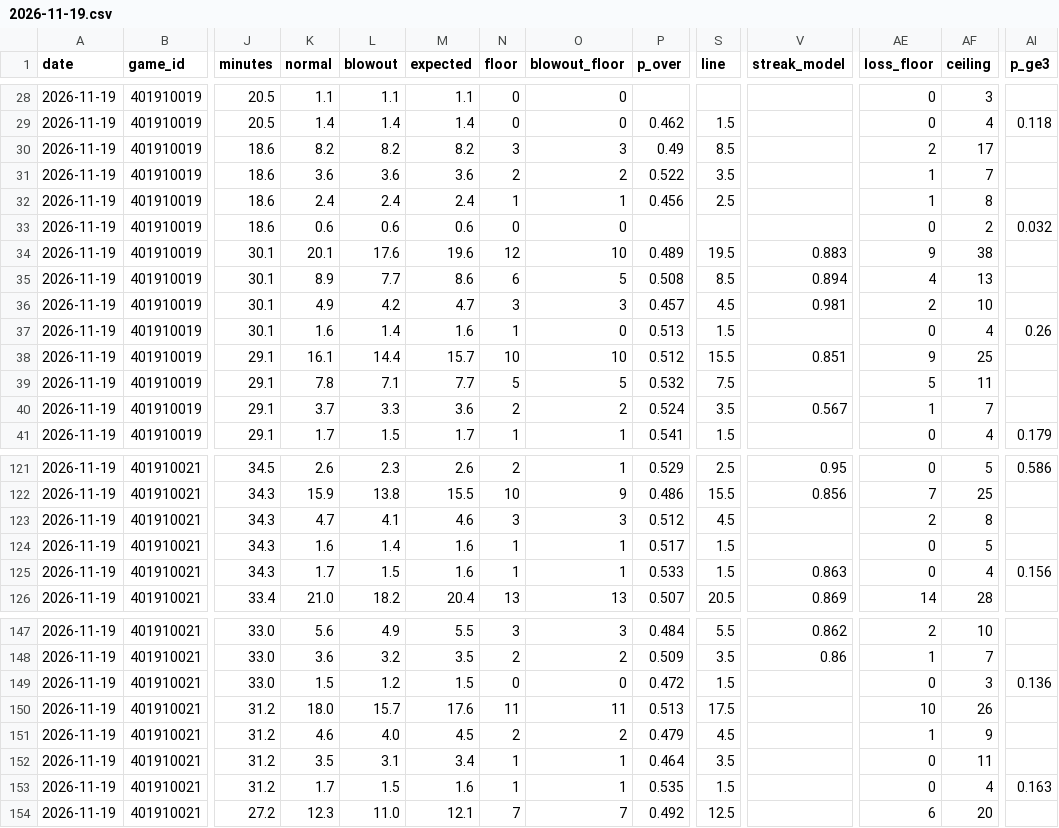
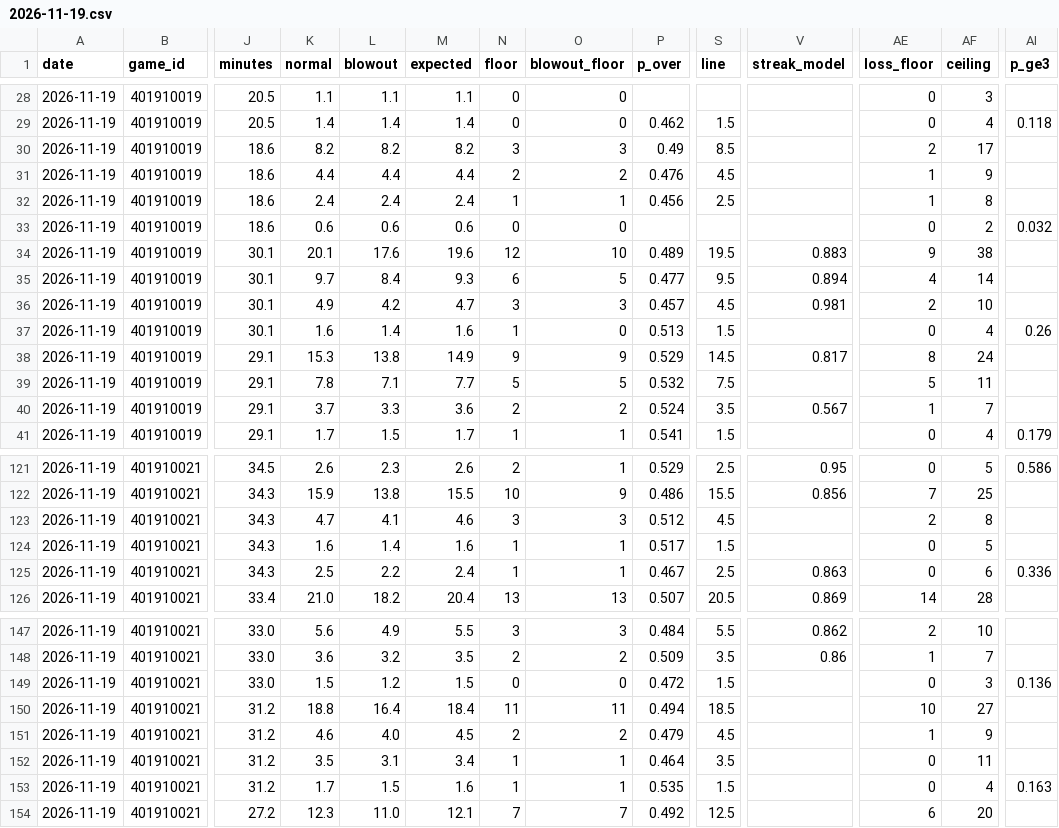
Before and after one commit to mason7park-debug/NBAprojections, a CSV file: data/projections/2026-11-19.csv, drawn as a sheet; only a part is shown, gaps mark what is left out; the diff covers the shown part only; the diff names each change by its address in the sheet, - before the commit and + after, or states it on an @@ line.

```diff
--- a/data/projections/2026-11-19.csv
+++ b/data/projections/2026-11-19.csv
-K31 (normal): 3.6
+K31 (normal): 4.4
-L31 (blowout): 3.6
+L31 (blowout): 4.4
-M31 (expected): 3.6
+M31 (expected): 4.4
-P31 (p_over): 0.522
+P31 (p_over): 0.476
-S31 (line): 3.5
+S31 (line): 4.5
-AF31 (ceiling): 7
+AF31 (ceiling): 9
-K35 (normal): 8.9
+K35 (normal): 9.7
-L35 (blowout): 7.7
+L35 (blowout): 8.4
-M35 (expected): 8.6
+M35 (expected): 9.3
-P35 (p_over): 0.508
+P35 (p_over): 0.477
-S35 (line): 8.5
+S35 (line): 9.5
-AF35 (ceiling): 13
+AF35 (ceiling): 14
-K38 (normal): 16.1
+K38 (normal): 15.3
-L38 (blowout): 14.4
+L38 (blowout): 13.8
-M38 (expected): 15.7
+M38 (expected): 14.9
-N38 (floor): 10
+N38 (floor): 9
-O38 (blowout_floor): 10
+O38 (blowout_floor): 9
-P38 (p_over): 0.512
+P38 (p_over): 0.529
-S38 (line): 15.5
+S38 (line): 14.5
-V38 (streak_model): 0.851
+V38 (streak_model): 0.817
-AE38 (loss_floor): 9
+AE38 (loss_floor): 8
-AF38 (ceiling): 25
+AF38 (ceiling): 24
-K125 (normal): 1.7
+K125 (normal): 2.5
-L125 (blowout): 1.5
+L125 (blowout): 2.2
-M125 (expected): 1.6
+M125 (expected): 2.4
-P125 (p_over): 0.533
+P125 (p_over): 0.467
-S125 (line): 1.5
+S125 (line): 2.5
-AF125 (ceiling): 4
+AF125 (ceiling): 6
-AI125 (p_ge3): 0.156
+AI125 (p_ge3): 0.336
-K150 (normal): 18.0
+K150 (normal): 18.8
-L150 (blowout): 15.7
+L150 (blowout): 16.4
-M150 (expected): 17.6
+M150 (expected): 18.4
-P150 (p_over): 0.513
+P150 (p_over): 0.494
-S150 (line): 17.5
+S150 (line): 18.5
-AF150 (ceiling): 26
+AF150 (ceiling): 27
```
Also changed, not shown: 60 edited cells elsewhere in this file, data/odds/2026-11-19.csv, data/props/2026-11-19.csv, 3 other files.
